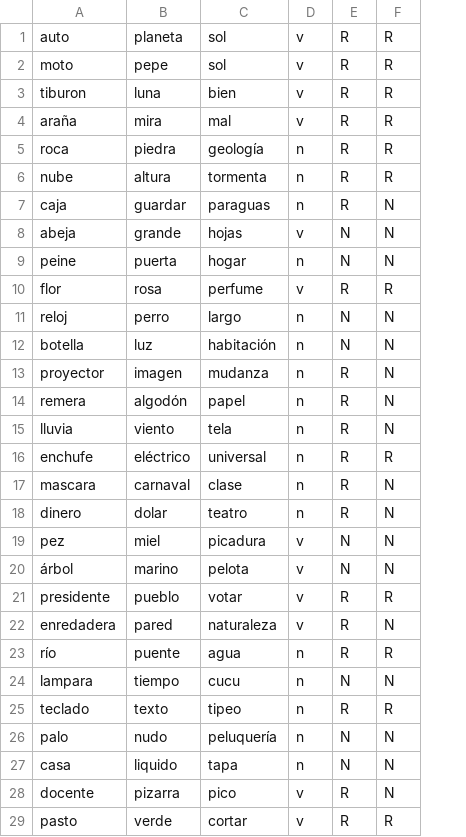
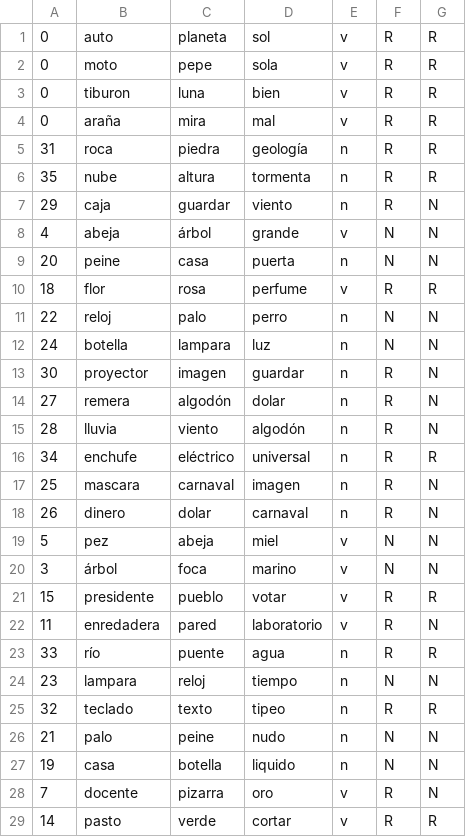
Before and after one commit to sevita/neurociencia, a CSV file: grupo3/priming/palabras0.csv, drawn as a sheet; only a part is shown; addresses are those after the commit; the diff covers the shown part only; the diff names each change by its address in the sheet, - before the commit and + after, or states it on an @@ line.

```diff
--- a/grupo3/priming/palabras0.csv
+++ b/grupo3/priming/palabras0.csv
+column A, rows 1-29: 0 | 0 | 0 | 0 | 31 | 35 | 29 | 4 | 20 | 18 | 22 | 24 | 30 | 27 | 28 | 34 | 25 | 26 | 5 | 3 | 15 | 11 | 33 | 23 | 32 | 21 | 19 | 7 | 14
-D2: sol
+D2: sola
-D7: paraguas
+D7: viento
-C8: grande
+C8: árbol
-D8: hojas
+D8: grande
-C9: puerta
+C9: casa
-D9: hogar
+D9: puerta
-C11: perro
+C11: palo
-D11: largo
+D11: perro
-C12: luz
+C12: lampara
-D12: habitación
+D12: luz
-D13: mudanza
+D13: guardar
-D14: papel
+D14: dolar
-D15: tela
+D15: algodón
-D17: clase
+D17: imagen
-D18: teatro
+D18: carnaval
-C19: miel
+C19: abeja
-D19: picadura
+D19: miel
-C20: marino
+C20: foca
-D20: pelota
+D20: marino
-D22: naturaleza
+D22: laboratorio
-C24: tiempo
+C24: reloj
-D24: cucu
+D24: tiempo
-C26: nudo
+C26: peine
-D26: peluquería
+D26: nudo
-C27: liquido
+C27: botella
-D27: tapa
+D27: liquido
-D28: pico
+D28: oro
```
Also changed, not shown: 10 edited cells elsewhere in this file, grupo3/priming/palabras1.csv, grupo3/priming/palabras2.csv, 15 other files.
